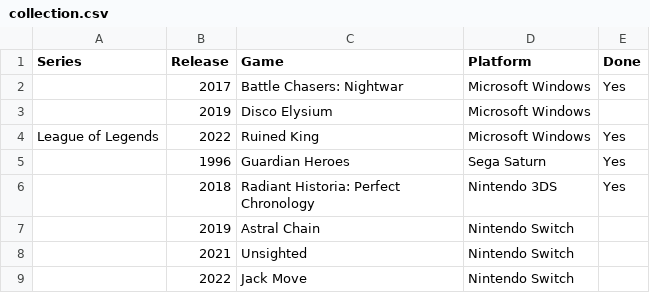
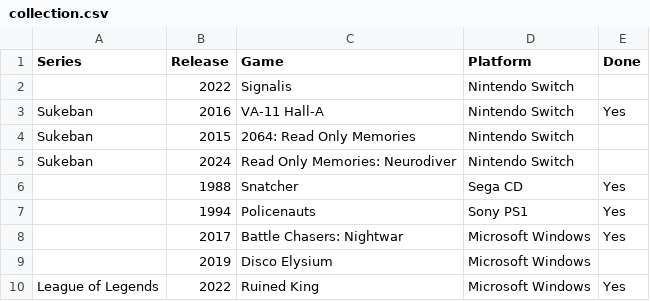
Before and after one commit to seriouslyunderappreciated/seriouslyunderappreciated.github.io, a CSV file: resources/collection.csv, drawn as a sheet; only a part is shown; the shorter side is filled out with more unchanged rows; the diff names each change by its address in the sheet, - before the commit and + after, or states it on an @@ line.

Commit message:
Update collection.csv

```diff
--- a/resources/collection.csv
+++ b/resources/collection.csv
+row 2:  | 2022 | Signalis | Nintendo Switch
+row 3: Sukeban | 2016 | VA-11 Hall-A | Nintendo Switch | Yes
+row 4: Sukeban | 2015 | 2064: Read Only Memories | Nintendo Switch
+row 5: Sukeban | 2024 | Read Only Memories: Neurodiver | Nintendo Switch
+row 6:  | 1988 | Snatcher | Sega CD | Yes
+row 7:  | 1994 | Policenauts | Sony PS1 | Yes
```
